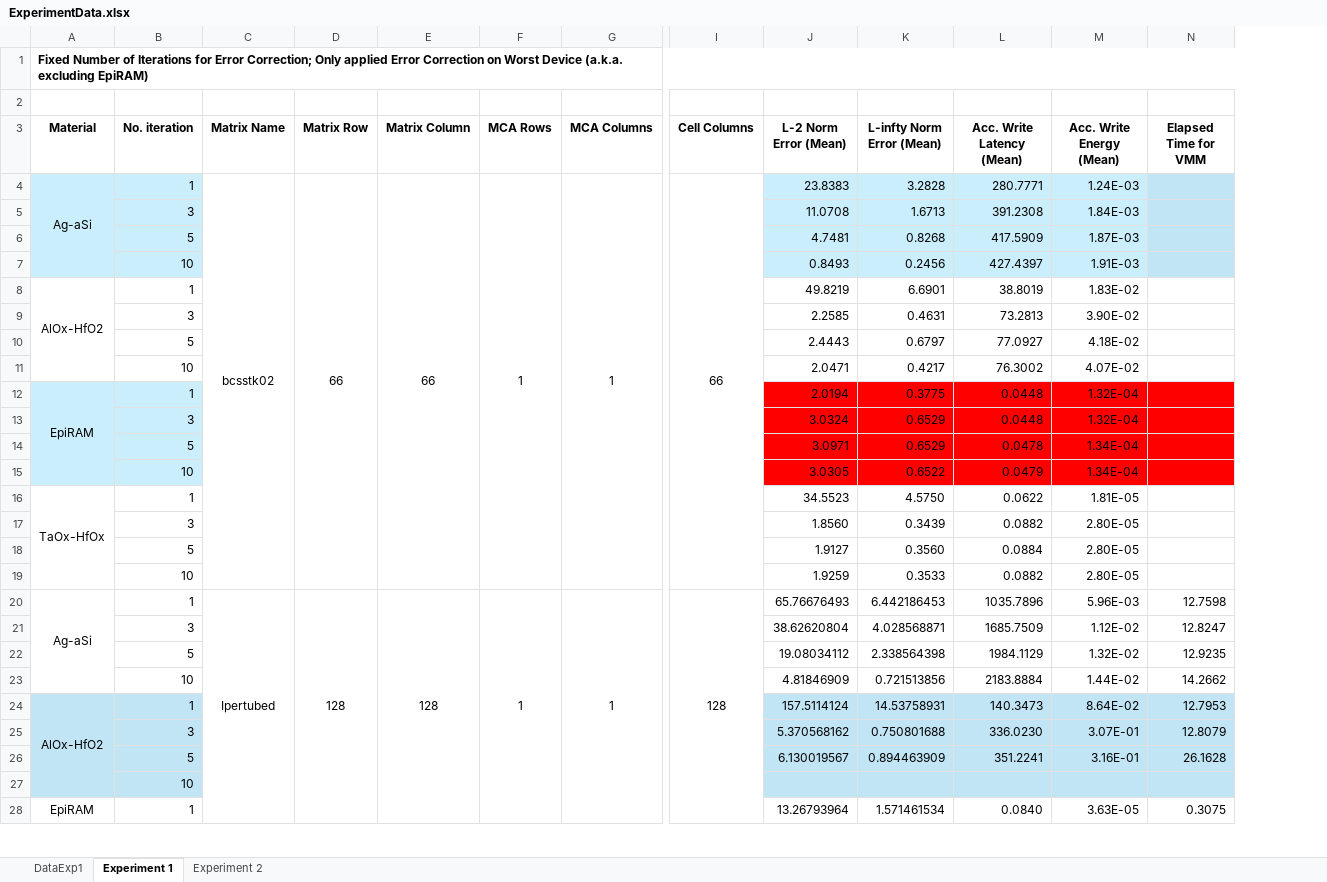
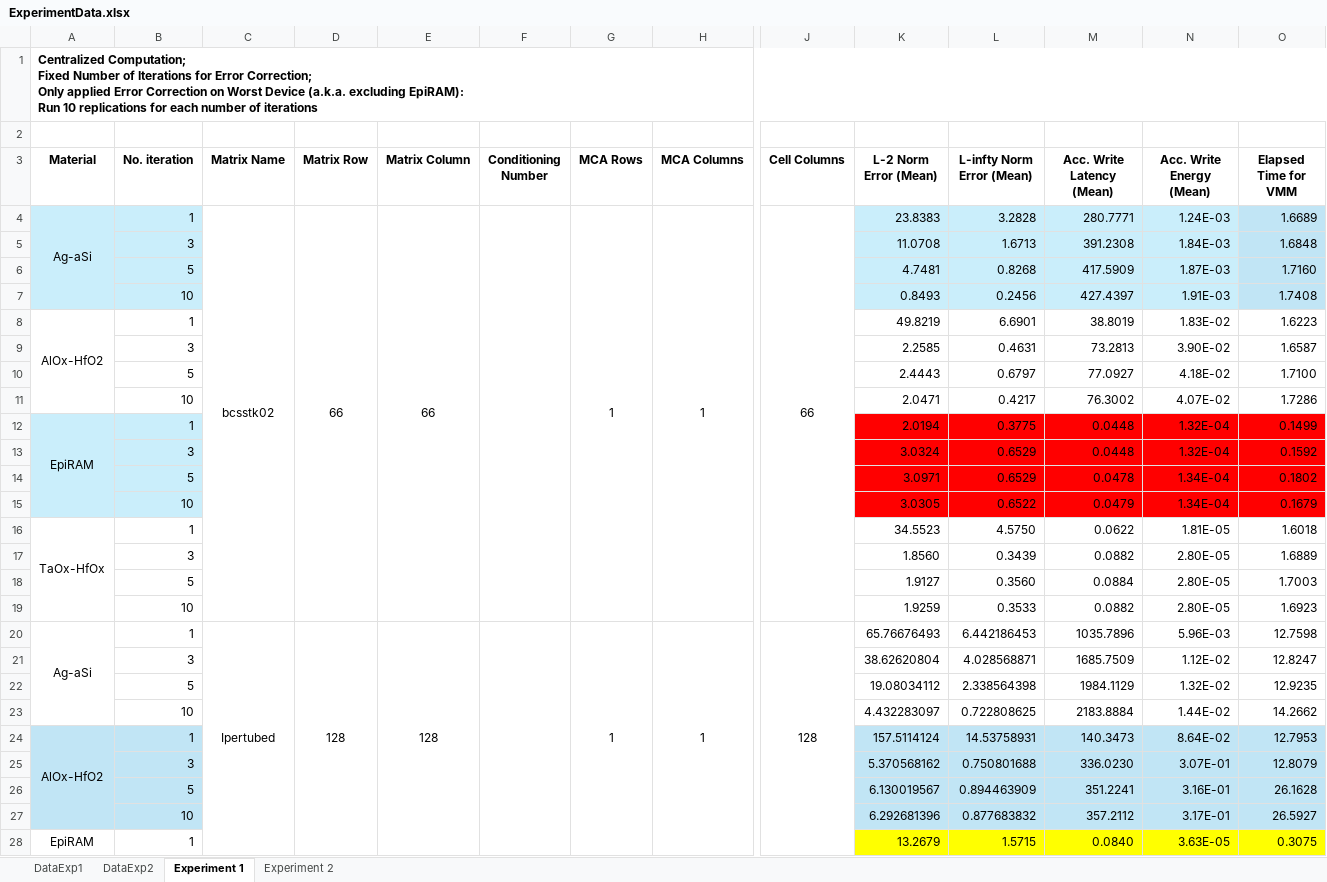
Before and after one commit to disys-lab/meliso, an Excel workbook: documents/ExperimentData.xlsx, sheet Experiment 1, drawn as a sheet; only a part is shown, gaps mark what is left out; values as stored, in another font and other column widths than the file's, no borders; removed rows and columns are numbered as before the commit, all else as after; rows hold the shown columns only; ↵ is a line break in a cell; the diff covers the shown part only; the diff names each change by its address in the sheet, - before the commit and + after, or states it on an @@ line.

Commit message:
Update ExperimentData.xlsx

```diff
--- a/documents/ExperimentData.xlsx (sheet Experiment 1)
+++ b/documents/ExperimentData.xlsx (sheet Experiment 1)
+sheet tab: DataExp2
+column F (Conditioning Number), empty
-A1 (Material): Fixed Number of Iterations for Error Correction; Only applied Error Correction on Worst Device (a.k.a. excluding EpiRAM)
+A1 (Material): Centralized Computation; ↵ Fixed Number of Iterations for Error Correction; ↵ Only applied Error Correction on Worst Device (a.k.a. excluding EpiRAM): ↵ Run 10 replications for each number of iterations
-O4 (Elapsed Time for VMM): (empty)
+O4 (Elapsed Time for VMM): 1.6689
-O5 (Elapsed Time for VMM): (empty)
+O5 (Elapsed Time for VMM): 1.6848
-O6 (Elapsed Time for VMM): (empty)
+O6 (Elapsed Time for VMM): 1.7160
-O7 (Elapsed Time for VMM): (empty)
+O7 (Elapsed Time for VMM): 1.7408
-O8 (Elapsed Time for VMM): (empty)
+O8 (Elapsed Time for VMM): 1.6223
-O9 (Elapsed Time for VMM): (empty)
+O9 (Elapsed Time for VMM): 1.6587
-O10 (Elapsed Time for VMM): (empty)
+O10 (Elapsed Time for VMM): 1.7100
-O11 (Elapsed Time for VMM): (empty)
+O11 (Elapsed Time for VMM): 1.7286
-O12 (Elapsed Time for VMM): (empty)
+O12 (Elapsed Time for VMM): 0.1499
-O13 (Elapsed Time for VMM): (empty)
+O13 (Elapsed Time for VMM): 0.1592
-O14 (Elapsed Time for VMM): (empty)
+O14 (Elapsed Time for VMM): 0.1802
-O15 (Elapsed Time for VMM): (empty)
+O15 (Elapsed Time for VMM): 0.1679
-O16 (Elapsed Time for VMM): (empty)
+O16 (Elapsed Time for VMM): 1.6018
-O17 (Elapsed Time for VMM): (empty)
+O17 (Elapsed Time for VMM): 1.6889
-O18 (Elapsed Time for VMM): (empty)
+O18 (Elapsed Time for VMM): 1.7003
-O19 (Elapsed Time for VMM): (empty)
+O19 (Elapsed Time for VMM): 1.6923
-K23 (L-2 Norm Error (Mean)): 4.81846909
+K23 (L-2 Norm Error (Mean)): 4.432283097
-L23 (L-infty Norm Error (Mean)): 0.721513856
+L23 (L-infty Norm Error (Mean)): 0.722808625
-row 27:  | 10
+row 27:  | 10 |  |  |  |  |  |  |  | 6.292681396 | 0.877683832 | 357.2112 | 3.17E-01 | 26.5927
-K28 (L-2 Norm Error (Mean)): 13.26793964
+K28 (L-2 Norm Error (Mean)): 13.2679
-K28:O28 fill: none
+K28:O28 fill: #FFFF00
-L28 (L-infty Norm Error (Mean)): 1.571461534
+L28 (L-infty Norm Error (Mean)): 1.5715
```
Also changed, not shown: 1 added row, 1 removed row, 4 edited cells and cell formats elsewhere in this sheet, sheet DataExp1, sheet Experiment 2, formulas that keep their value.
